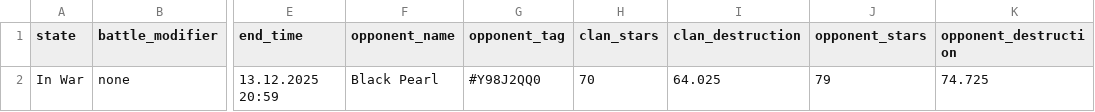
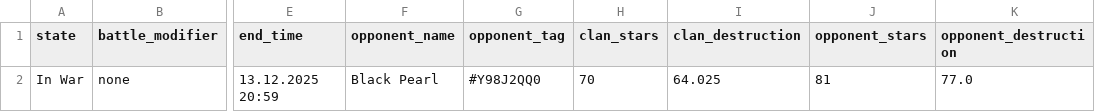
Before and after one commit to Joni1302/coc-stats-project, a CSV file: data/current_war.csv, drawn as a sheet; only a part is shown, gaps mark what is left out; the diff names each change by its address in the sheet, - before the commit and + after, or states it on an @@ line.

```diff
--- a/data/current_war.csv
+++ b/data/current_war.csv
-J2 (opponent_stars): 79
+J2 (opponent_stars): 81
-K2 (opponent_destruction): 74.725
+K2 (opponent_destruction): 77.0
```
Also changed, not shown: data/clan_info.csv, data/clan_members.csv, 2 other files.
